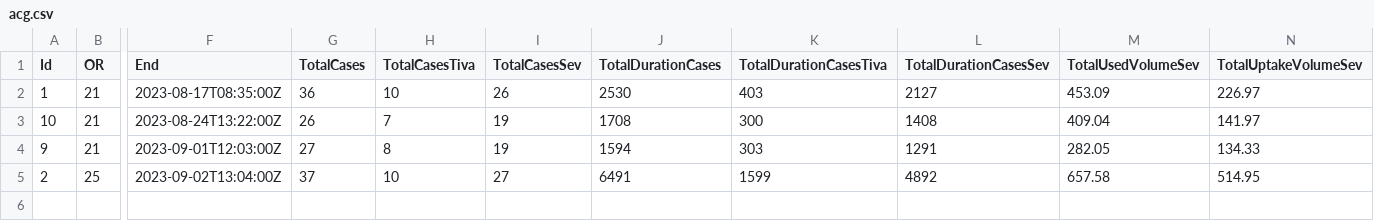
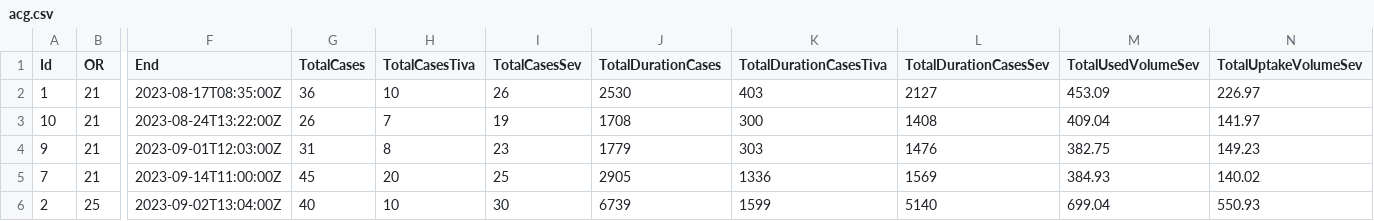
Before and after one commit to umg-minai/vct-or, a CSV file: data/acg.csv, drawn as a sheet; only a part is shown, gaps mark what is left out; addresses are those after the commit; rows hold the shown columns only; the diff names each change by its address in the sheet, - before the commit and + after, or states it on an @@ line.

Commit message:
chore: regenerate data

```diff
--- a/data/acg.csv
+++ b/data/acg.csv
-G4 (TotalCases): 27
+G4 (TotalCases): 31
-I4 (TotalCasesSev): 19
+I4 (TotalCasesSev): 23
-J4 (TotalDurationCases): 1594
+J4 (TotalDurationCases): 1779
-L4 (TotalDurationCasesSev): 1291
+L4 (TotalDurationCasesSev): 1476
-M4 (TotalUsedVolumeSev): 282.05
+M4 (TotalUsedVolumeSev): 382.75
-N4 (TotalUptakeVolumeSev): 134.33
+N4 (TotalUptakeVolumeSev): 149.23
+row 5: 7 | 21 | 2023-09-14T11:00:00Z | 45 | 20 | 25 | 2905 | 1336 | 1569 | 384.93 | 140.02
-G6 (TotalCases): 37
+G6 (TotalCases): 40
-I6 (TotalCasesSev): 27
+I6 (TotalCasesSev): 30
-J6 (TotalDurationCases): 6491
+J6 (TotalDurationCases): 6739
-L6 (TotalDurationCasesSev): 4892
+L6 (TotalDurationCasesSev): 5140
-M6 (TotalUsedVolumeSev): 657.58
+M6 (TotalUsedVolumeSev): 699.04
-N6 (TotalUptakeVolumeSev): 514.95
+N6 (TotalUptakeVolumeSev): 550.93
```
Also changed, not shown: 1 other file.
